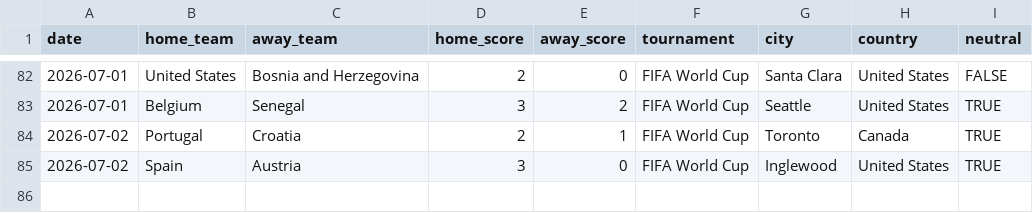
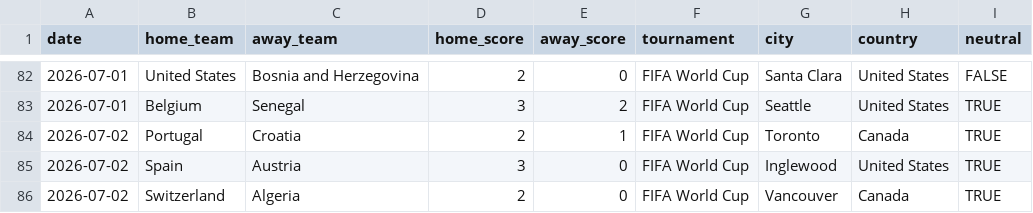
Before and after one commit to agends-afk/World-Cup-Predictor, a CSV file: data/live_results.csv, drawn as a sheet; only a part is shown, gaps mark what is left out.

```diff
--- a/data/live_results.csv
+++ b/data/live_results.csv
@@ -85 +85,2 @@ date,home_team,away_team,home_score,away_score,tournament,city,country,neutral
 2026-07-02,Spain,Austria,3,0,FIFA World Cup,Inglewood,United States,TRUE
+2026-07-02,Switzerland,Algeria,2,0,FIFA World Cup,Vancouver,Canada,TRUE
```
Also changed, not shown: 6 other files.
